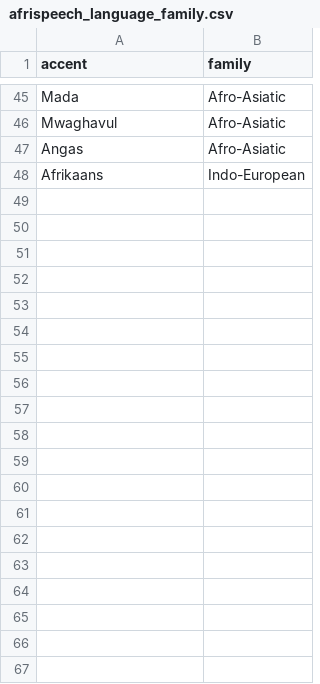
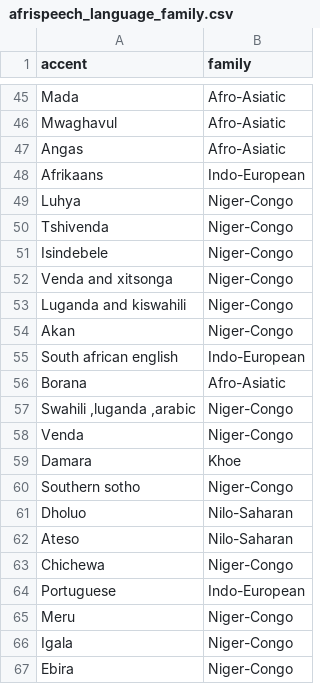
Before and after one commit to intron-innovation/AfriSpeech-200, a CSV file: data/afrispeech_language_family.csv, drawn as a sheet; only a part is shown, gaps mark what is left out; the diff covers the shown part only; the diff names each change by its address in the sheet, - before the commit and + after, or states it on an @@ line.

Commit message:
update laguage-family file

```diff
--- a/data/afrispeech_language_family.csv
+++ b/data/afrispeech_language_family.csv
+row 49: Luhya | Niger-Congo
+row 50: Tshivenda | Niger-Congo
+row 51: Isindebele | Niger-Congo
+row 52: Venda and xitsonga | Niger-Congo
+row 53: Luganda and kiswahili | Niger-Congo
+row 54: Akan | Niger-Congo
+row 55: South african english | Indo-European
+row 56: Borana | Afro-Asiatic
+row 57: Swahili ,luganda ,arabic | Niger-Congo
+row 58: Venda | Niger-Congo
+row 59: Damara | Khoe
+row 60: Southern sotho | Niger-Congo
+row 61: Dholuo | Nilo-Saharan
+row 62: Ateso | Nilo-Saharan
+row 63: Chichewa | Niger-Congo
+row 64: Portuguese | Indo-European
+row 65: Meru | Niger-Congo
+row 66: Igala | Niger-Congo
+row 67: Ebira | Niger-Congo
```
Also changed, not shown: 54 added rows elsewhere in this file.
